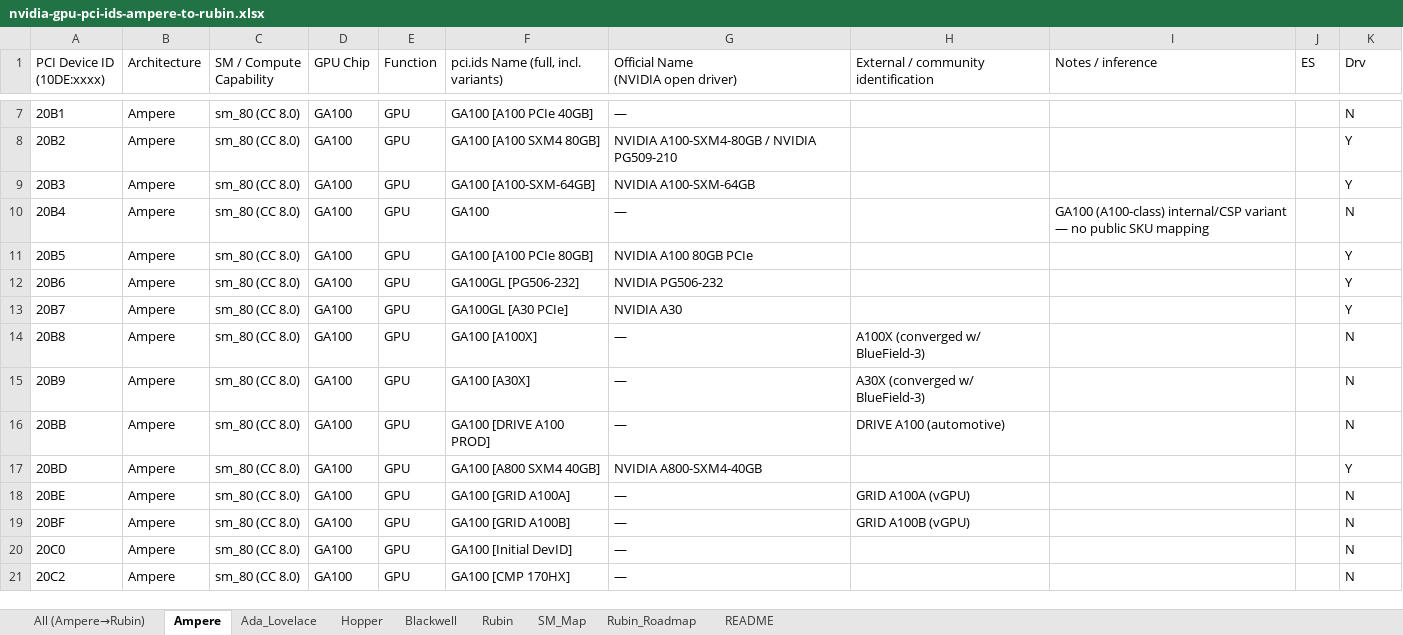
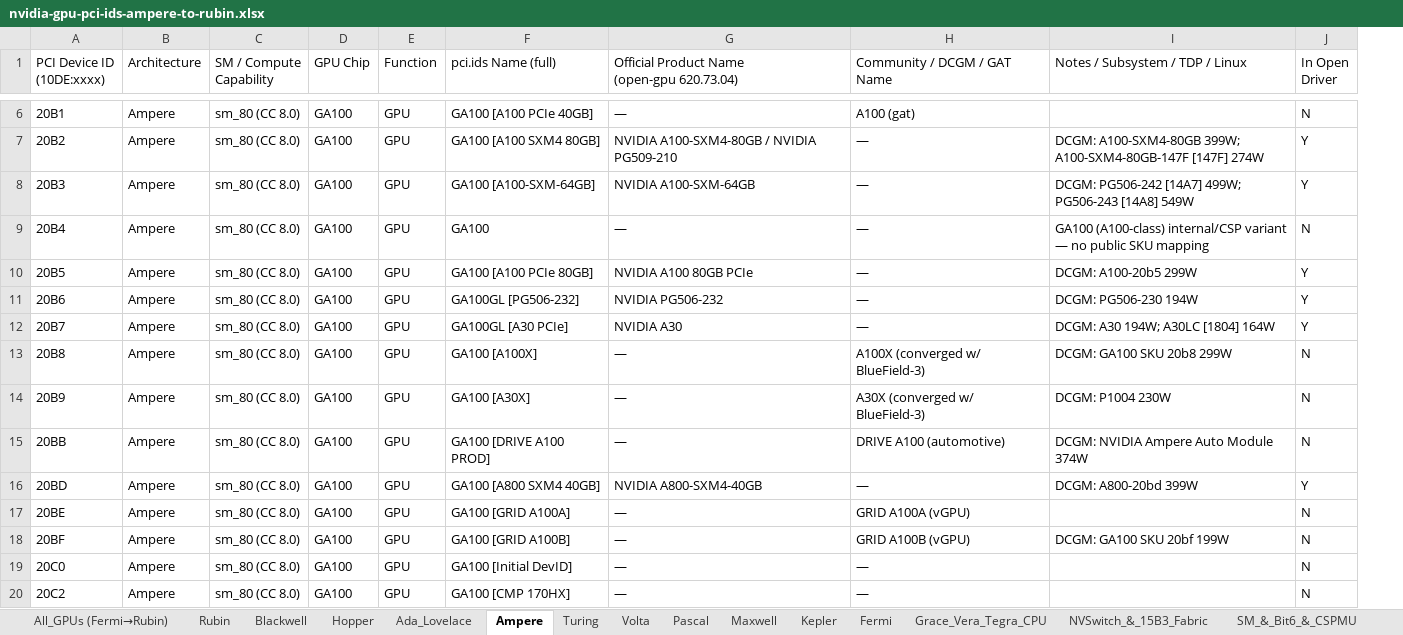
Before and after one commit to aosudh/aosudh.github.io, an Excel workbook: public/assets/files/nvidia-gpu-pci-ids-ampere-to-rubin.xlsx, sheet Ampere, drawn as a sheet; only a part is shown, gaps mark what is left out; values as stored, in another font and other column widths than the file's, no cell formats; removed rows and columns are numbered as before the commit, all else as after; ↵ is a line break in a cell; the diff covers the shown part only; the diff names each change by its address in the sheet, - before the commit and + after, or states it on an @@ line.

Commit message:
Expand NVIDIA PCI Device ID reference to 1149 entries (Fermi to Rubin, Grace TH500, Vera TB500, NVSwitch and 15B3 fabric)

```diff
--- a/public/assets/files/nvidia-gpu-pci-ids-ampere-to-rubin.xlsx (sheet Ampere)
+++ b/public/assets/files/nvidia-gpu-pci-ids-ampere-to-rubin.xlsx (sheet Ampere)
-sheet tab: All (Ampere→Rubin)
+sheet tab: All_GPUs (Fermi→Rubin)
-sheet tab: SM_Map
+sheet tab: Turing
-sheet tab: Rubin_Roadmap
+sheet tab: Volta
+sheet tab: Pascal
+sheet tab: Maxwell
+sheet tab: Kepler
+sheet tab: Fermi
+sheet tab: Grace_Vera_Tegra_CPU
+sheet tab: NVSwitch_&_15B3_Fabric
+sheet tab: SM_&_Bit6_&_CSPMU
@@ sheet tab order changed: All_GPUs (Fermi→Rubin) | Rubin | Blackwell | Hopper | Ada_Lovelace | Ampere | Turing | Volta | Pascal | Maxwell | Kepler | Fermi | Grace_Vera_Tegra_CPU | NVSwitch_&_15B3_Fabric | SM_&_Bit6_&_CSPMU @@
-column H, row 1: External / community ↵ identification; rows 14-19: A100X (converged w/ BlueField-3) | A30X (converged w/ BlueField-3) | DRIVE A100 (automotive) |  | GRID A100A (vGPU) | GRID A100B (vGPU)
+column H (Community / DCGM / GAT Name), rows 6-20: A100 (gat) | — | — | — | — | — | — | A100X (converged w/ BlueField-3) | A30X (converged w/ BlueField-3) | DRIVE A100 (automotive) | — | GRID A100A (vGPU) | GRID A100B (vGPU) | — | —
-column J (ES), empty
-F1: pci.ids Name (full, incl. variants)
+F1: pci.ids Name (full)
-G1: Official Name ↵ (NVIDIA open driver)
+G1: Official Product Name ↵ (open-gpu 620.73.04)
-I1: Notes / inference
+I1: Notes / Subsystem / TDP / Linux
-J1: Drv
+J1: In Open ↵ Driver
-I7 (Notes / Subsystem / TDP / Linux): (empty)
+I7 (Notes / Subsystem / TDP / Linux): DCGM: A100-SXM4-80GB 399W; A100-SXM4-80GB-147F [147F] 274W
-I8 (Notes / Subsystem / TDP / Linux): (empty)
+I8 (Notes / Subsystem / TDP / Linux): DCGM: PG506-242 [14A7] 499W; PG506-243 [14A8] 549W
-I10 (Notes / Subsystem / TDP / Linux): (empty)
+I10 (Notes / Subsystem / TDP / Linux): DCGM: A100-20b5 299W
-I11 (Notes / Subsystem / TDP / Linux): (empty)
+I11 (Notes / Subsystem / TDP / Linux): DCGM: PG506-230 194W
-I12 (Notes / Subsystem / TDP / Linux): (empty)
+I12 (Notes / Subsystem / TDP / Linux): DCGM: A30 194W; A30LC [1804] 164W
-I13 (Notes / Subsystem / TDP / Linux): (empty)
+I13 (Notes / Subsystem / TDP / Linux): DCGM: GA100 SKU 20b8 299W
-I14 (Notes / Subsystem / TDP / Linux): (empty)
+I14 (Notes / Subsystem / TDP / Linux): DCGM: P1004 230W
-I15 (Notes / Subsystem / TDP / Linux): (empty)
+I15 (Notes / Subsystem / TDP / Linux): DCGM: NVIDIA Ampere Auto Module 374W
-I16 (Notes / Subsystem / TDP / Linux): (empty)
+I16 (Notes / Subsystem / TDP / Linux): DCGM: A800-20bd 399W
-I18 (Notes / Subsystem / TDP / Linux): (empty)
+I18 (Notes / Subsystem / TDP / Linux): DCGM: GA100 SKU 20bf 199W
```
Also changed, not shown: 4 removed rows, 2 moved rows and 41 edited cells elsewhere in this sheet, sheet All_GPUs (Fermi→Rubin), sheet Turing, sheet Volta, sheet Blackwell, sheet README, sheet Hopper, 2 more sheets, cell formats, 5 other files.
